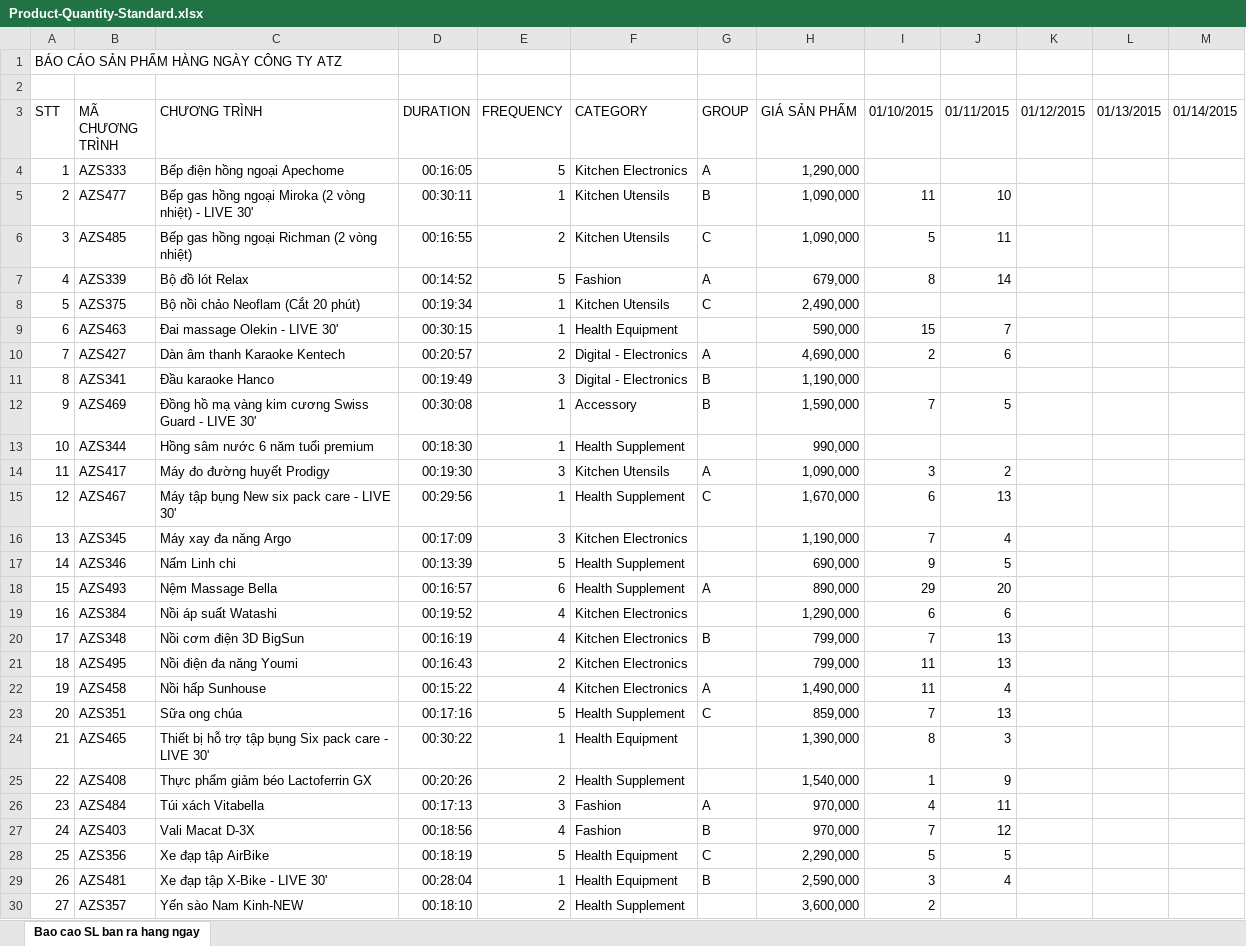
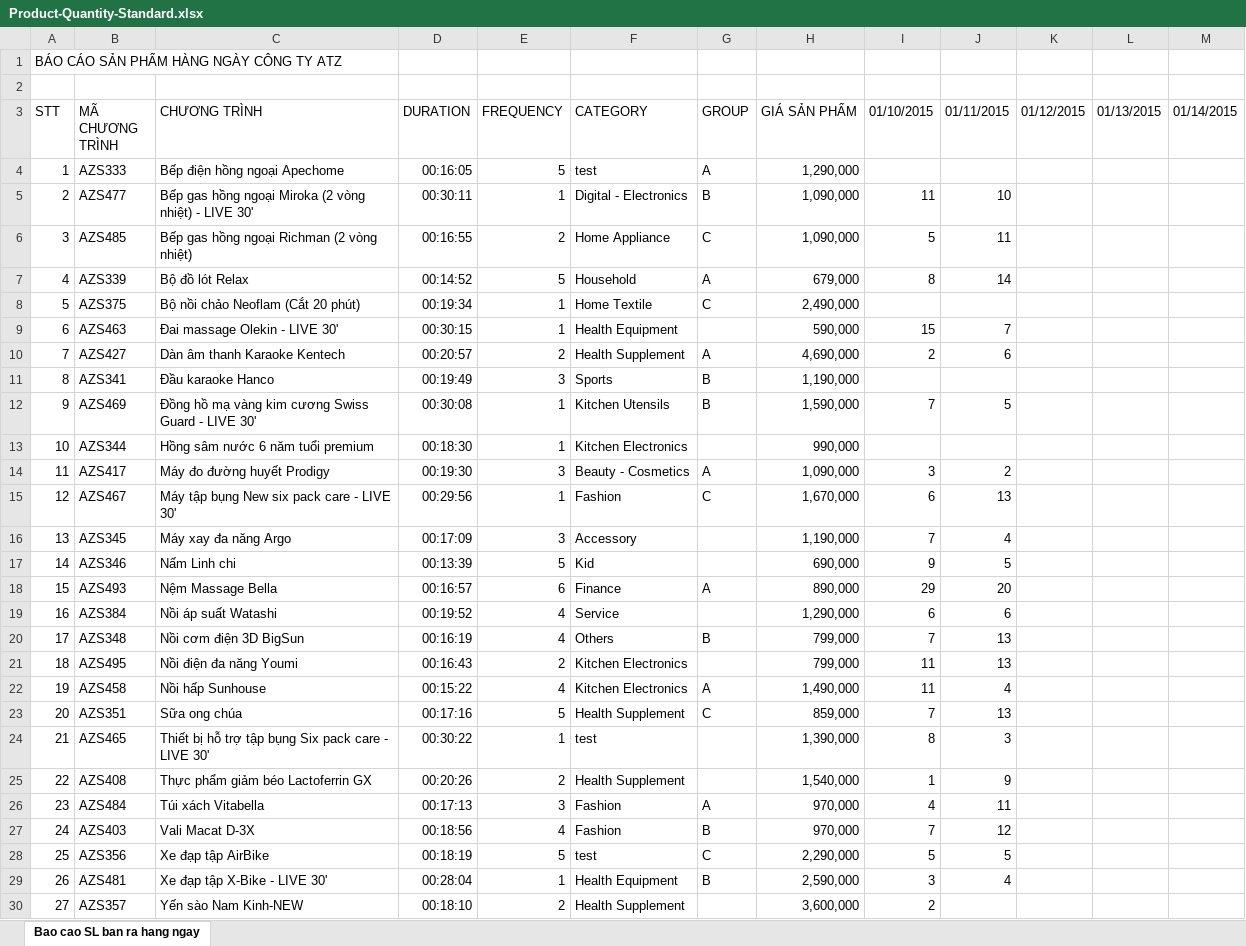
Before and after one commit to thinhnguyenquoc/ExportTool, an Excel workbook: Product-Quantity-Standard.xlsx, sheet Bao cao SL ban ra hang ngay, drawn as a sheet; values as stored, in another font and other column widths than the file's, no borders; the diff names each change by its address in the sheet, - before the commit and + after, or states it on an @@ line.

```diff
--- a/Product-Quantity-Standard.xlsx (sheet Bao cao SL ban ra hang ngay)
+++ b/Product-Quantity-Standard.xlsx (sheet Bao cao SL ban ra hang ngay)
-F4 (CATEGORY): Kitchen Electronics
+F4 (CATEGORY): test
-F5 (CATEGORY): Kitchen Utensils
+F5 (CATEGORY): Digital - Electronics
-F6 (CATEGORY): Kitchen Utensils
+F6 (CATEGORY): Home Appliance
-F7 (CATEGORY): Fashion
+F7 (CATEGORY): Household
-F8 (CATEGORY): Kitchen Utensils
+F8 (CATEGORY): Home Textile
-F10 (CATEGORY): Digital - Electronics
+F10 (CATEGORY): Health Supplement
-F11 (CATEGORY): Digital - Electronics
+F11 (CATEGORY): Sports
-F12 (CATEGORY): Accessory
+F12 (CATEGORY): Kitchen Utensils
-F13 (CATEGORY): Health Supplement
+F13 (CATEGORY): Kitchen Electronics
-F14 (CATEGORY): Kitchen Utensils
+F14 (CATEGORY): Beauty - Cosmetics
-F15 (CATEGORY): Health Supplement
+F15 (CATEGORY): Fashion
-F16 (CATEGORY): Kitchen Electronics
+F16 (CATEGORY): Accessory
-F17 (CATEGORY): Health Supplement
+F17 (CATEGORY): Kid
-F18 (CATEGORY): Health Supplement
+F18 (CATEGORY): Finance
-F19 (CATEGORY): Kitchen Electronics
+F19 (CATEGORY): Service
-F20 (CATEGORY): Kitchen Electronics
+F20 (CATEGORY): Others
-F24 (CATEGORY): Health Equipment
+F24 (CATEGORY): test
-F28 (CATEGORY): Health Equipment
+F28 (CATEGORY): test
```
Also changed, not shown: TemplateEfficiency.xlsx, 17 other files.
